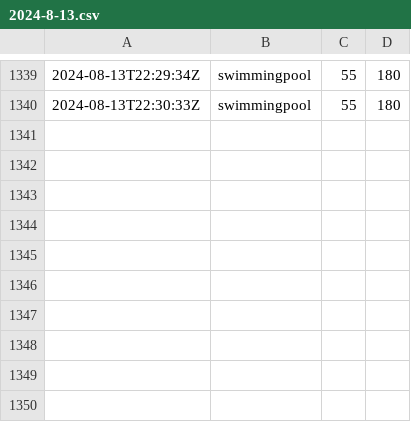
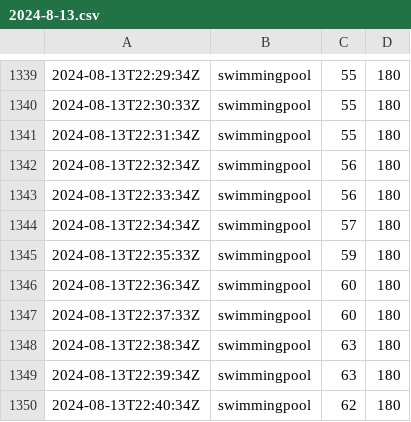
Before and after one commit to chechiachang/sc-stat-data, a CSV file: yilan/swimmingpool/2024-8-13.csv, drawn as a sheet; only a part is shown, gaps mark what is left out.

Commit message:
chore: upload data on 2024-8-13

```diff
--- a/yilan/swimmingpool/2024-8-13.csv
+++ b/yilan/swimmingpool/2024-8-13.csv
@@ -1340 +1340,11 @@
 2024-08-13T22:30:33Z,swimmingpool,55,180
+2024-08-13T22:31:34Z,swimmingpool,55,180
+2024-08-13T22:32:34Z,swimmingpool,56,180
+2024-08-13T22:33:34Z,swimmingpool,56,180
+2024-08-13T22:34:34Z,swimmingpool,57,180
+2024-08-13T22:35:33Z,swimmingpool,59,180
+2024-08-13T22:36:34Z,swimmingpool,60,180
+2024-08-13T22:37:33Z,swimmingpool,60,180
+2024-08-13T22:38:34Z,swimmingpool,63,180
+2024-08-13T22:39:34Z,swimmingpool,63,180
+2024-08-13T22:40:34Z,swimmingpool,62,180
```
Also changed, not shown: yilan/gym/2024-8-13.csv.
